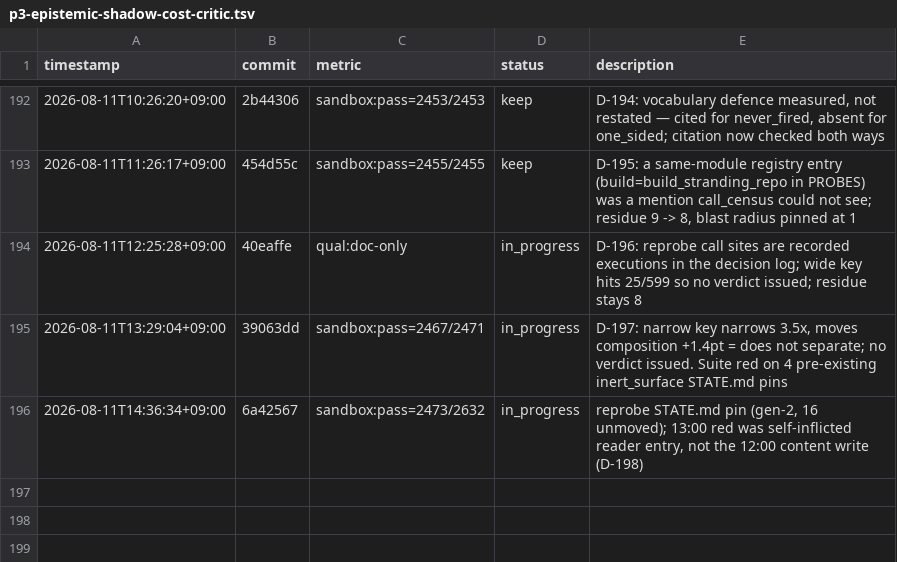
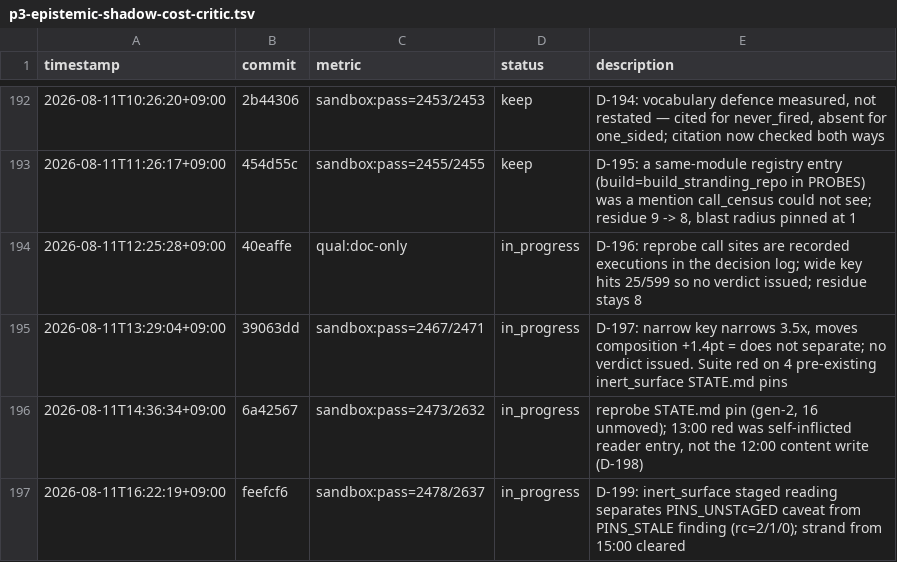
Before and after one commit to Geonhee-LEE/Representation-Aware-MPPI, a TSV file: results/p3-epistemic-shadow-cost-critic.tsv, drawn as a sheet; only a part is shown, gaps mark what is left out; the diff names each change by its address in the sheet, - before the commit and + after, or states it on an @@ line.

Commit message:
[auto] TSV row + journal claim line for D-199 (2478 passed)
TODO: strand clearance (Phase 1 Step 0, D-112)
Phase: P3
Metric: sandbox:pass=2478/2637

The 15:00 cycle committed D-199 and ended in 7m55 without pushing, so
feefcf6 sat on disk with no TSV row and a journal claiming 'pending'.
cycle_artifacts stranded named it at 16:00; this commit supplies the row
the push gate refuses without, and fills the claim line from the tree.

```diff
--- a/results/p3-epistemic-shadow-cost-critic.tsv
+++ b/results/p3-epistemic-shadow-cost-critic.tsv
+row 197: 2026-08-11T16:22:19+09:00 | feefcf6 | sandbox:pass=2478/2637 | in_progress | D-199: inert_surface staged reading separates PINS_UNSTAGED caveat from PINS_STALE finding (rc=2/1/0); strand from 15:00 cleared
```
Also changed, not shown: 1 other file.
